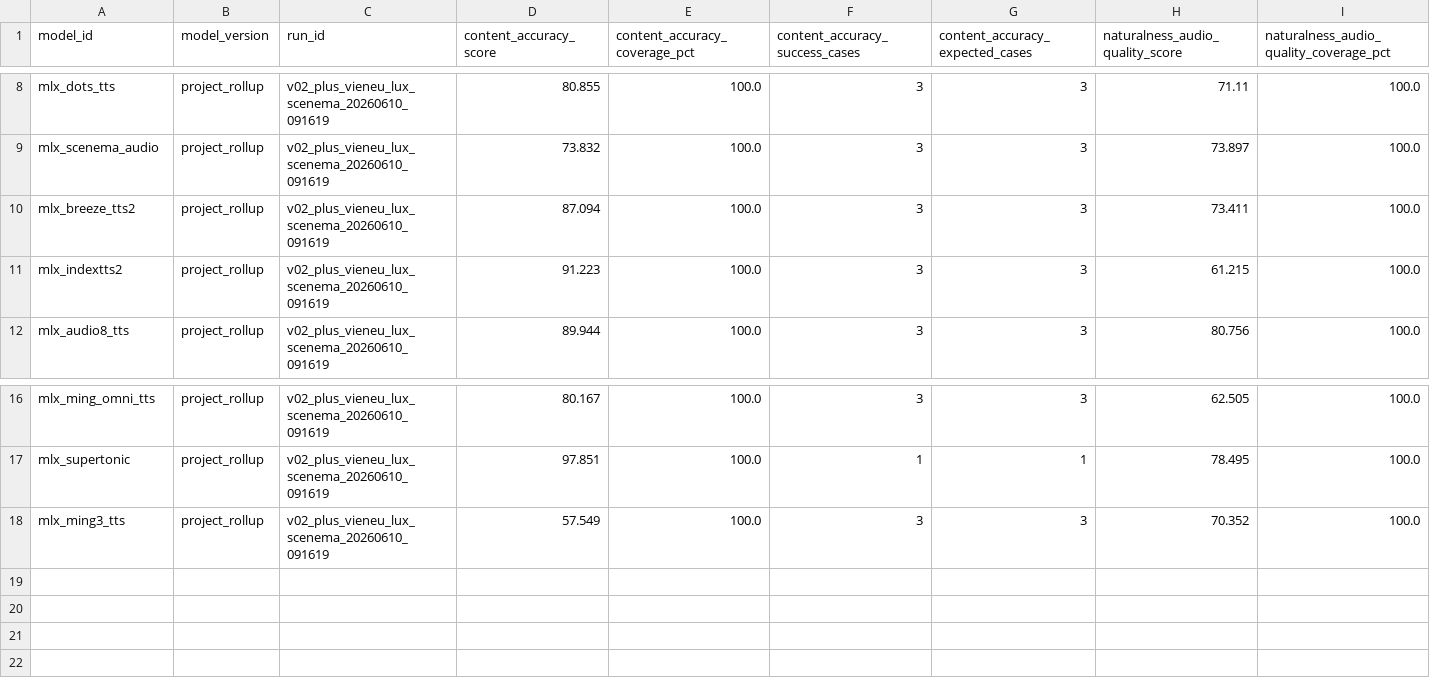
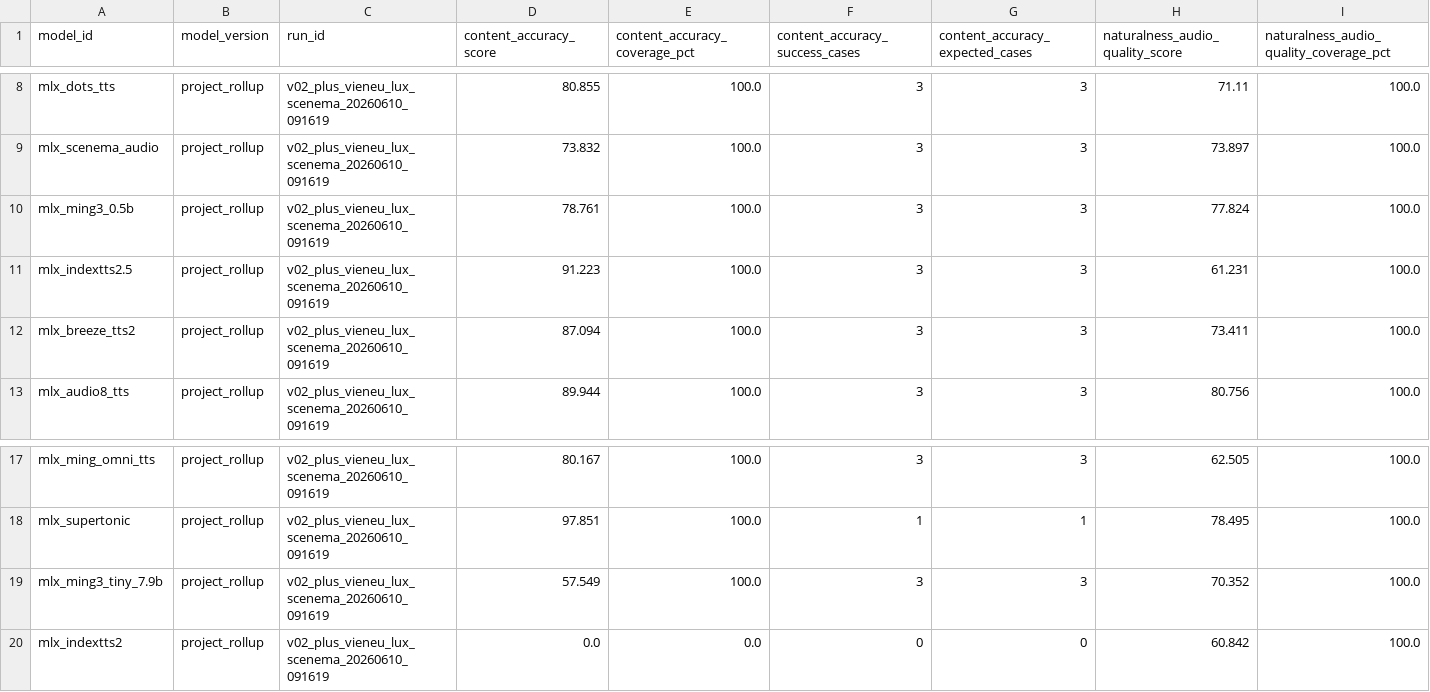
Before and after one commit to vanch007/mlx-tts-benchmarks, a CSV file: reports/v02_plus_vieneu_lux_scenema_20260610_091619_capability_hexagon.csv, drawn as a sheet; only a part is shown, gaps mark what is left out; removed rows and columns are numbered as before the commit, all else as after; rows hold the shown columns only; the diff names each change by its address in the sheet, - before the commit and + after, or states it on an @@ line.

```diff
--- a/reports/v02_plus_vieneu_lux_scenema_20260610_091619_capability_hexagon.csv
+++ b/reports/v02_plus_vieneu_lux_scenema_20260610_091619_capability_hexagon.csv
+row 10: mlx_ming3_0.5b | project_rollup | v02_plus_vieneu_lux_scenema_20260610_091619 | 78.761 | 100.0 | 3 | 3 | 77.824 | 100.0
+row 11: mlx_indextts2.5 | project_rollup | v02_plus_vieneu_lux_scenema_20260610_091619 | 91.223 | 100.0 | 3 | 3 | 61.231 | 100.0
-row 11: mlx_indextts2 | project_rollup | v02_plus_vieneu_lux_scenema_20260610_091619 | 91.223 | 100.0 | 3 | 3 | 61.215 | 100.0
-A19 (model_id): mlx_ming3_tts
+A19 (model_id): mlx_ming3_tiny_7.9b
+row 20: mlx_indextts2 | project_rollup | v02_plus_vieneu_lux_scenema_20260610_091619 | 0.0 | 0.0 | 0 | 0 | 60.842 | 100.0
```
Also changed, not shown: reports/v02_plus_vieneu_lux_scenema_20260610_091619.leaderboard.csv, reports/v02_plus_vieneu_lux_scenema_20260610_091619_capability_hexagon_axes.csv, 12 other files.
